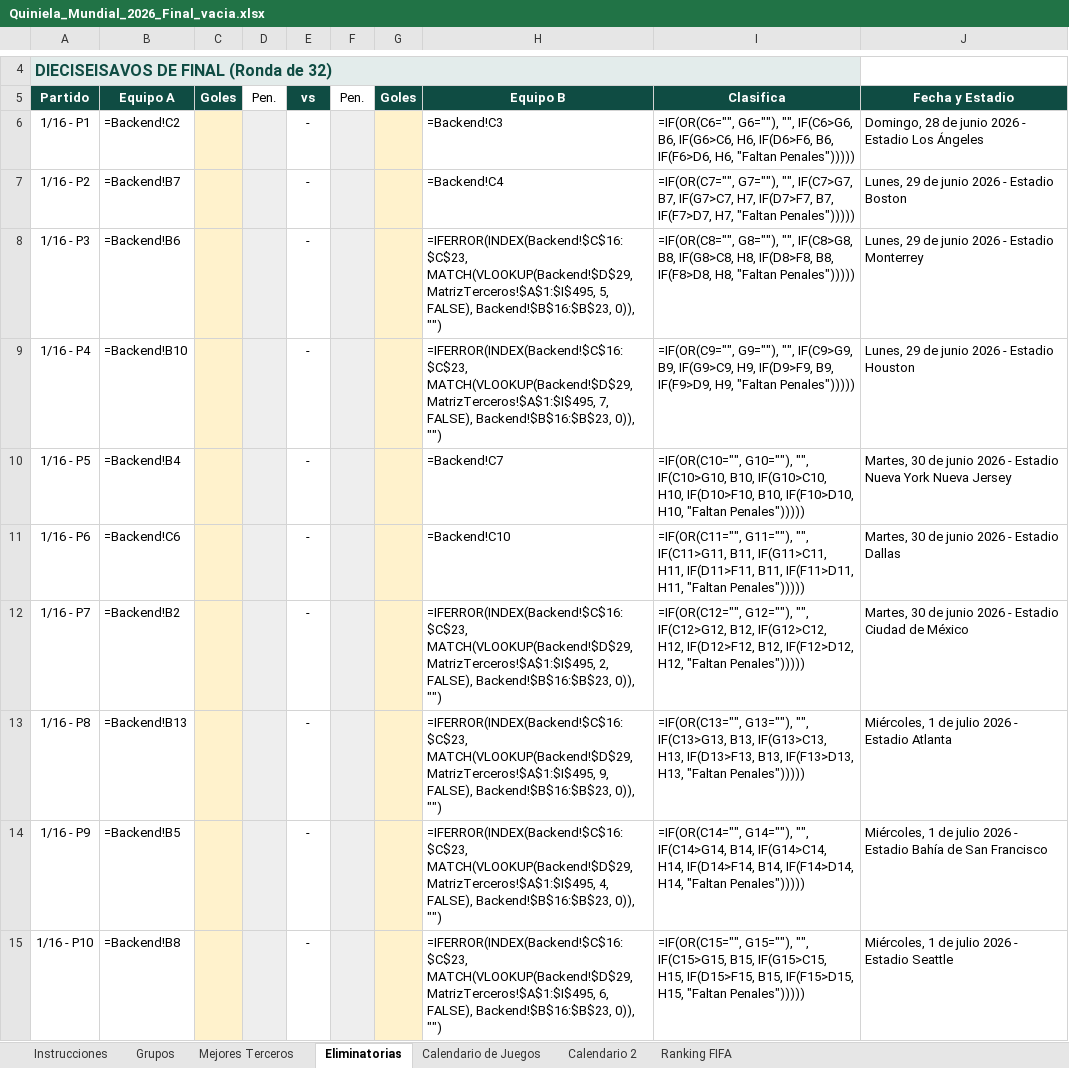
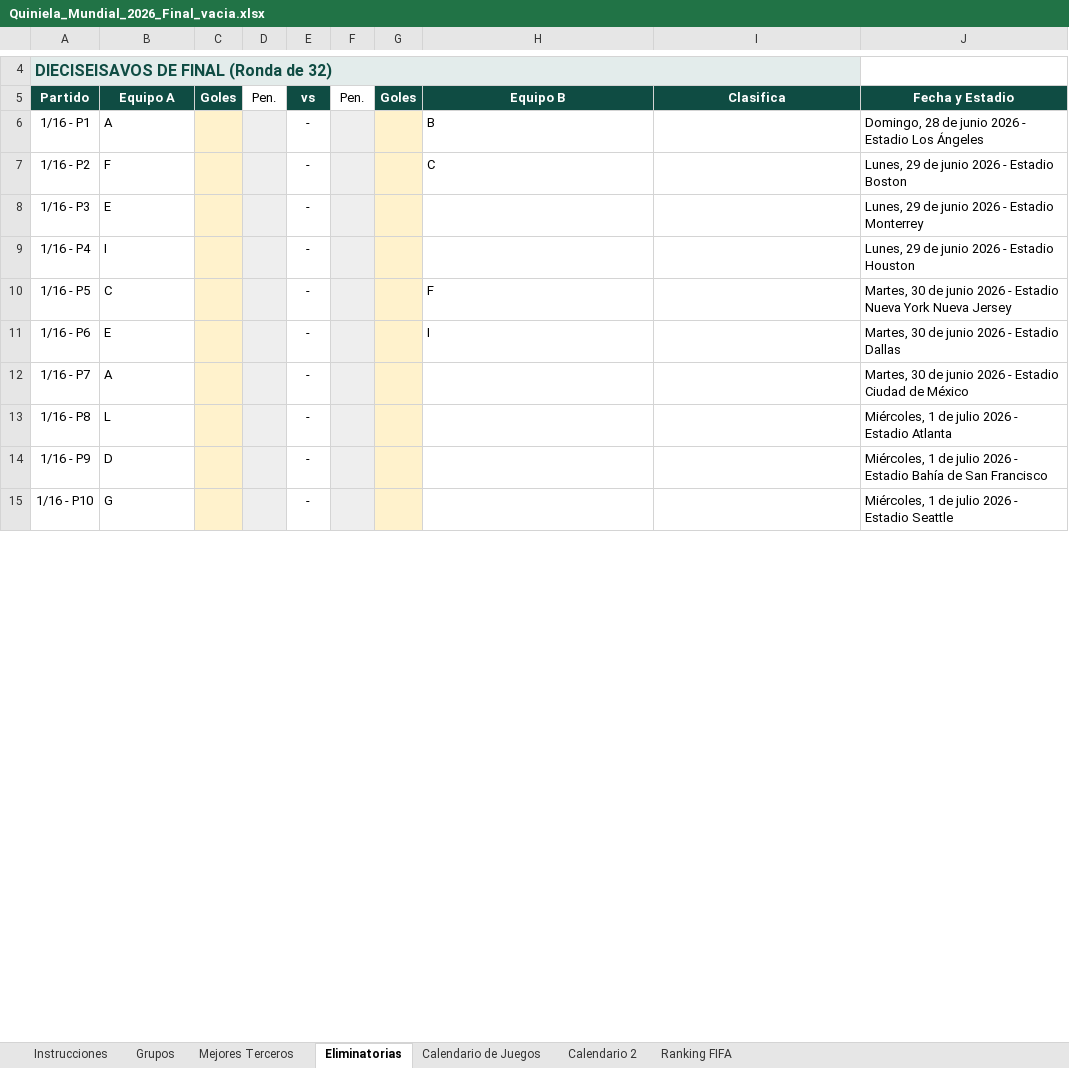
Before and after one commit to svelascotellez/Quiniela2026-2, an Excel workbook: Quiniela_Mundial_2026_Final_vacia.xlsx, sheet Eliminatorias, drawn as a sheet; only a part is shown, gaps mark what is left out; values as stored, in another font and other column widths than the file's, no borders; formulas without a stored value are shown as written; the diff covers the shown part only; the diff names each change by its address in the sheet, - before the commit and + after, or states it on an @@ line.

```diff
--- a/Quiniela_Mundial_2026_Final_vacia.xlsx (sheet Eliminatorias)
+++ b/Quiniela_Mundial_2026_Final_vacia.xlsx (sheet Eliminatorias)
-B6: =Backend!C2
+B6: A
-H6: =Backend!C3
+H6: B
-I6: =IF(OR(C6="", G6=""), "", IF(C6>G6, B6, IF(G6>C6, H6, IF(D6>F6, B6, IF(F6>D6, H6, "Faltan Penales")))))
+I6: (empty)
-B7: =Backend!B7
+B7: F
-H7: =Backend!C4
+H7: C
-I7: =IF(OR(C7="", G7=""), "", IF(C7>G7, B7, IF(G7>C7, H7, IF(D7>F7, B7, IF(F7>D7, H7, "Faltan Penales")))))
+I7: (empty)
-B8: =Backend!B6
+B8: E
-H8: =IFERROR(INDEX(Backend!$C$16:$C$23, MATCH(VLOOKUP(Backend!$D$29, MatrizTerceros!$A$1:$I$495, 5, FALSE), Backend!$B$16:$B$23, 0)), "")
+H8: (empty)
-I8: =IF(OR(C8="", G8=""), "", IF(C8>G8, B8, IF(G8>C8, H8, IF(D8>F8, B8, IF(F8>D8, H8, "Faltan Penales")))))
+I8: (empty)
-B9: =Backend!B10
+B9: I
-H9: =IFERROR(INDEX(Backend!$C$16:$C$23, MATCH(VLOOKUP(Backend!$D$29, MatrizTerceros!$A$1:$I$495, 7, FALSE), Backend!$B$16:$B$23, 0)), "")
+H9: (empty)
-I9: =IF(OR(C9="", G9=""), "", IF(C9>G9, B9, IF(G9>C9, H9, IF(D9>F9, B9, IF(F9>D9, H9, "Faltan Penales")))))
+I9: (empty)
-B10: =Backend!B4
+B10: C
-H10: =Backend!C7
+H10: F
-I10: =IF(OR(C10="", G10=""), "", IF(C10>G10, B10, IF(G10>C10, H10, IF(D10>F10, B10, IF(F10>D10, H10, "Faltan Penales")))))
+I10: (empty)
-B11: =Backend!C6
+B11: E
-H11: =Backend!C10
+H11: I
-I11: =IF(OR(C11="", G11=""), "", IF(C11>G11, B11, IF(G11>C11, H11, IF(D11>F11, B11, IF(F11>D11, H11, "Faltan Penales")))))
+I11: (empty)
-B12: =Backend!B2
+B12: A
-H12: =IFERROR(INDEX(Backend!$C$16:$C$23, MATCH(VLOOKUP(Backend!$D$29, MatrizTerceros!$A$1:$I$495, 2, FALSE), Backend!$B$16:$B$23, 0)), "")
+H12: (empty)
-I12: =IF(OR(C12="", G12=""), "", IF(C12>G12, B12, IF(G12>C12, H12, IF(D12>F12, B12, IF(F12>D12, H12, "Faltan Penales")))))
+I12: (empty)
-B13: =Backend!B13
+B13: L
-H13: =IFERROR(INDEX(Backend!$C$16:$C$23, MATCH(VLOOKUP(Backend!$D$29, MatrizTerceros!$A$1:$I$495, 9, FALSE), Backend!$B$16:$B$23, 0)), "")
+H13: (empty)
-I13: =IF(OR(C13="", G13=""), "", IF(C13>G13, B13, IF(G13>C13, H13, IF(D13>F13, B13, IF(F13>D13, H13, "Faltan Penales")))))
+I13: (empty)
-B14: =Backend!B5
+B14: D
-H14: =IFERROR(INDEX(Backend!$C$16:$C$23, MATCH(VLOOKUP(Backend!$D$29, MatrizTerceros!$A$1:$I$495, 4, FALSE), Backend!$B$16:$B$23, 0)), "")
+H14: (empty)
-I14: =IF(OR(C14="", G14=""), "", IF(C14>G14, B14, IF(G14>C14, H14, IF(D14>F14, B14, IF(F14>D14, H14, "Faltan Penales")))))
+I14: (empty)
-B15: =Backend!B8
+B15: G
-H15: =IFERROR(INDEX(Backend!$C$16:$C$23, MATCH(VLOOKUP(Backend!$D$29, MatrizTerceros!$A$1:$I$495, 6, FALSE), Backend!$B$16:$B$23, 0)), "")
+H15: (empty)
-I15: =IF(OR(C15="", G15=""), "", IF(C15>G15, B15, IF(G15>C15, H15, IF(D15>F15, B15, IF(F15>D15, H15, "Faltan Penales")))))
+I15: (empty)
```
Also changed, not shown: 69 edited cells elsewhere in this sheet, sheet Grupos, sheet Mejores Terceros, 5 other files.
